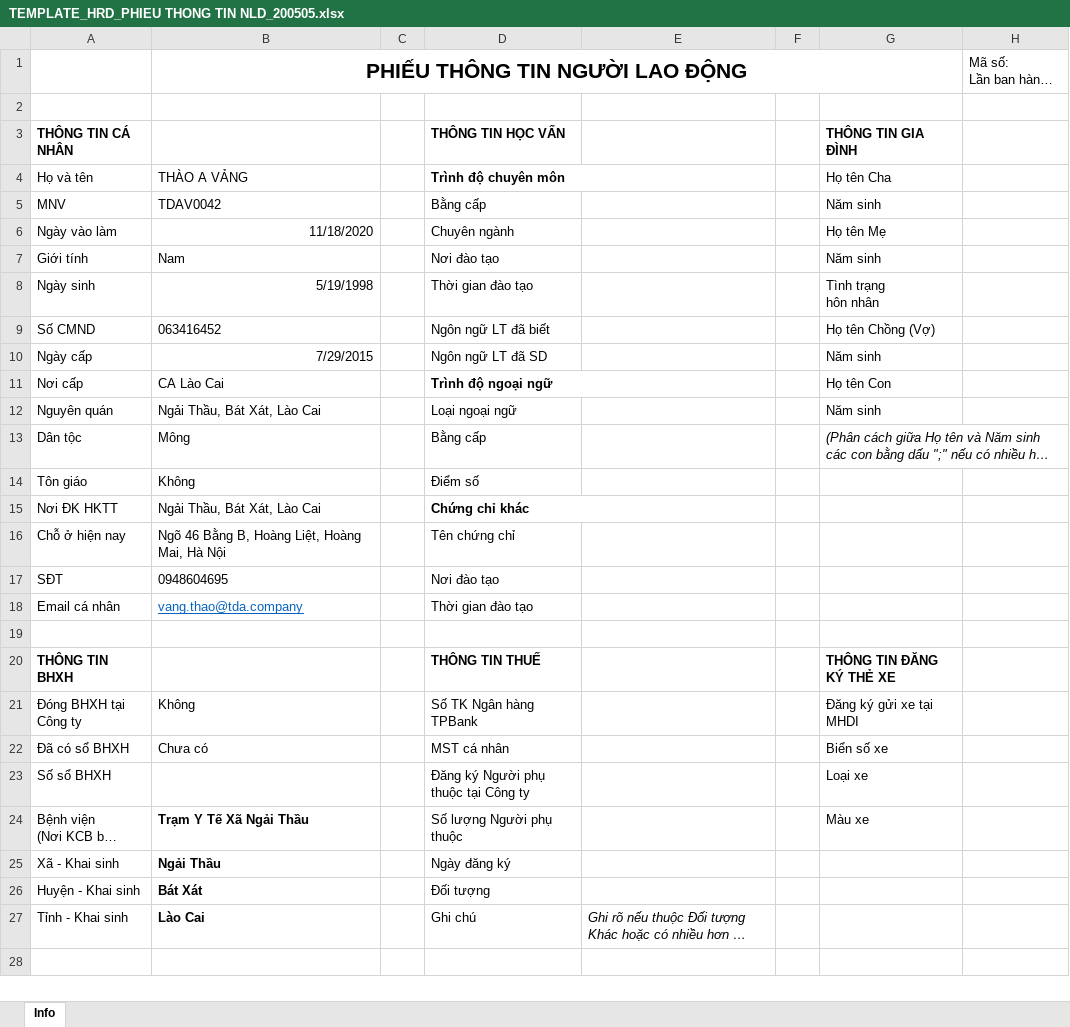
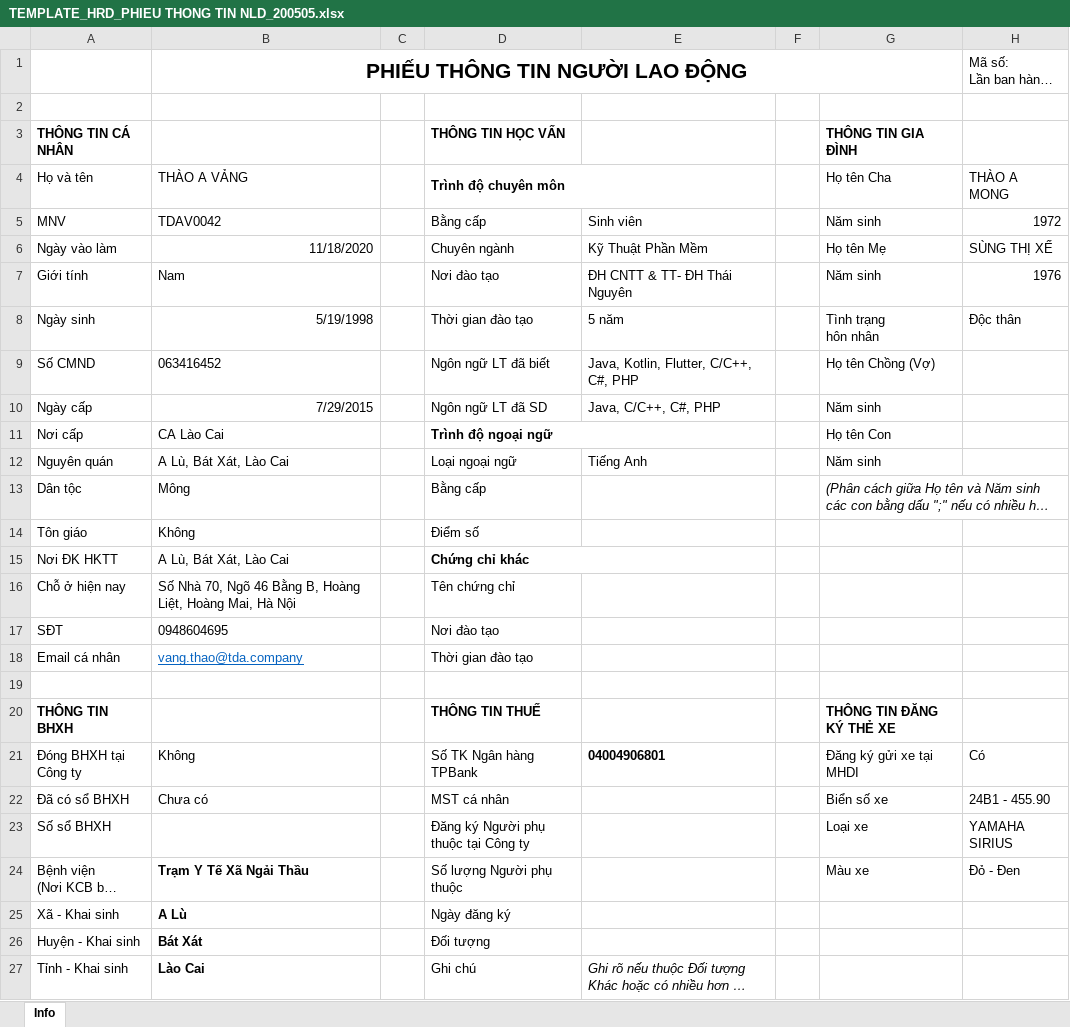
Before and after one commit to VangThao1905/ThongTinNhanVienMoi_Skillsheet, an Excel workbook: TEMPLATE_HRD_PHIEU THONG TIN NLD_200505.xlsx, sheet Info, drawn as a sheet; only a part is shown; the shorter side is filled out with more unchanged rows; long unchanged cells end in …; values as stored, in another font and other column widths than the file's, no borders; charts and pictures not drawn; the diff names each change by its address in the sheet, - before the commit and + after, or states it on an @@ line.

```diff
--- a/TEMPLATE_HRD_PHIEU THONG TIN NLD_200505.xlsx (sheet Info)
+++ b/TEMPLATE_HRD_PHIEU THONG TIN NLD_200505.xlsx (sheet Info)
-H4: (empty)
+H4: THÀO A MONG
-E5: (empty)
+E5: Sinh viên
-H5: (empty)
+H5: 1972
-E6: (empty)
+E6: Kỹ Thuật Phần Mềm
-H6: (empty)
+H6: SÙNG THỊ XẾ
-E7: (empty)
+E7: ĐH CNTT & TT- ĐH Thái Nguyên
-H7: (empty)
+H7: 1976
-E8: (empty)
+E8: 5 năm
-H8: (empty)
+H8: Độc thân
-E9: (empty)
+E9: Java, Kotlin, Flutter, C/C++, C#, PHP
-E10: (empty)
+E10: Java, C/C++, C#, PHP
-B12: Ngải Thầu, Bát Xát, Lào Cai
+B12: A Lù, Bát Xát, Lào Cai
-E12: (empty)
+E12: Tiếng Anh
-B15: Ngải Thầu, Bát Xát, Lào Cai
+B15: A Lù, Bát Xát, Lào Cai
-B16: Ngõ 46…
+B16: Số Nhà 70, Ngõ 46…
-E21: (empty)
+E21: 04004906801
-H21: (empty)
+H21: Có
-H22: (empty)
+H22: 24B1 - 455.90
-H23: (empty)
+H23: YAMAHA SIRIUS
-H24: (empty)
+H24: Đỏ - Đen
-B25: Ngải Thầu
+B25: A Lù
```
Also changed, not shown: charts or pictures, TEMPLATE_HRD_SKILLSHEET_200421.xlsx.
